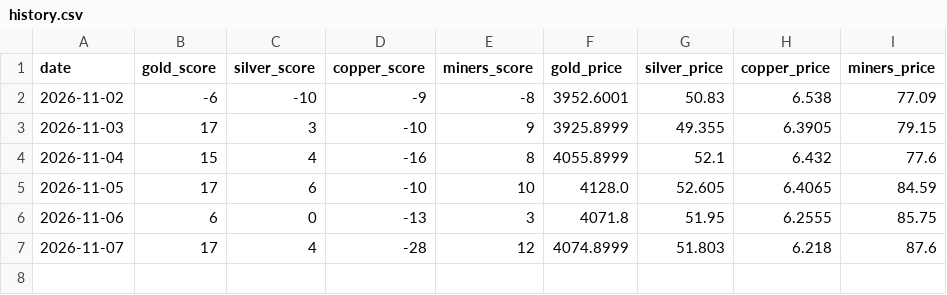
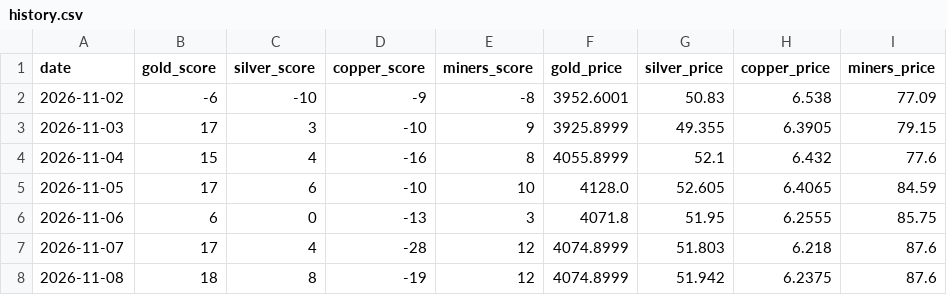
Before and after one commit to FizzaMubeen/metals, a CSV file: data/history.csv, drawn as a sheet; the diff names each change by its address in the sheet, - before the commit and + after, or states it on an @@ line.

Commit message:
Daily data 2026-11-08

```diff
--- a/data/history.csv
+++ b/data/history.csv
+row 8: 2026-11-08 | 18 | 8 | -19 | 12 | 4074.8999 | 51.942 | 6.2375 | 87.6
```
Also changed, not shown: 1 other file.
